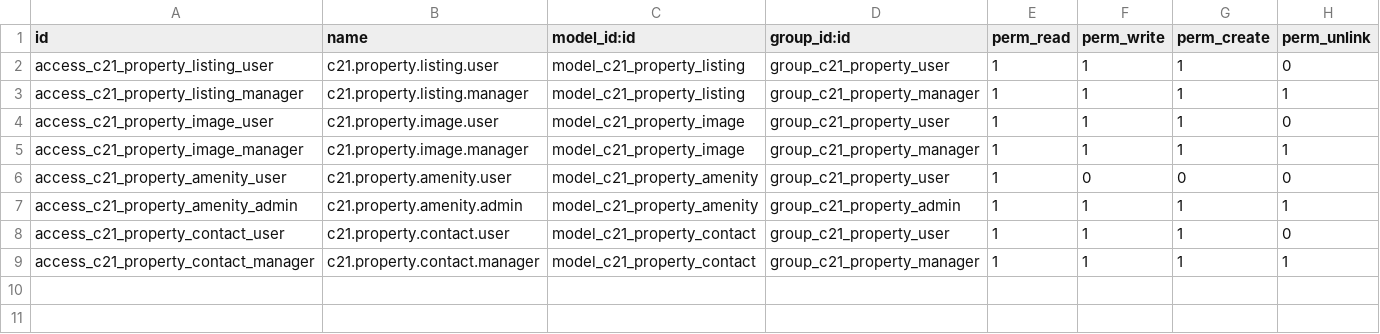
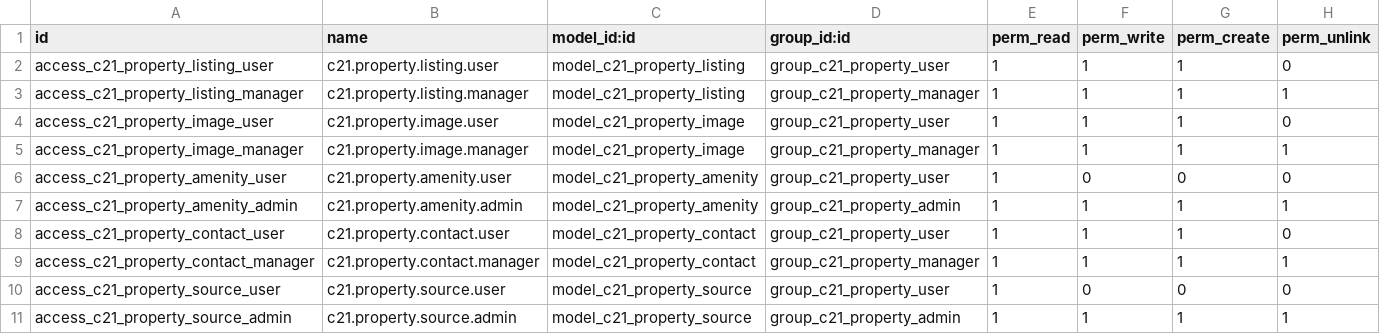
Before and after one commit to lojul/c21-odoo-addons, a CSV file: c21_property_listing/security/ir.model.access.csv, drawn as a sheet; the diff names each change by its address in the sheet, - before the commit and + after, or states it on an @@ line.

```diff
--- a/c21_property_listing/security/ir.model.access.csv
+++ b/c21_property_listing/security/ir.model.access.csv
+row 10: access_c21_property_source_user | c21.property.source.user | model_c21_property_source | group_c21_property_user | 1 | 0 | 0 | 0
+row 11: access_c21_property_source_admin | c21.property.source.admin | model_c21_property_source | group_c21_property_admin | 1 | 1 | 1 | 1
```
Also changed, not shown: 8 other files.
